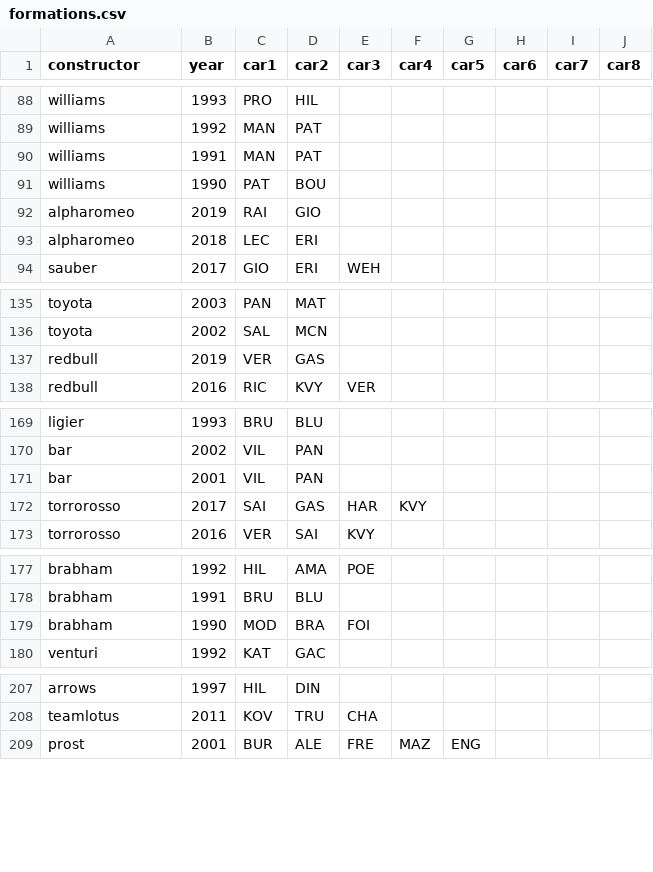
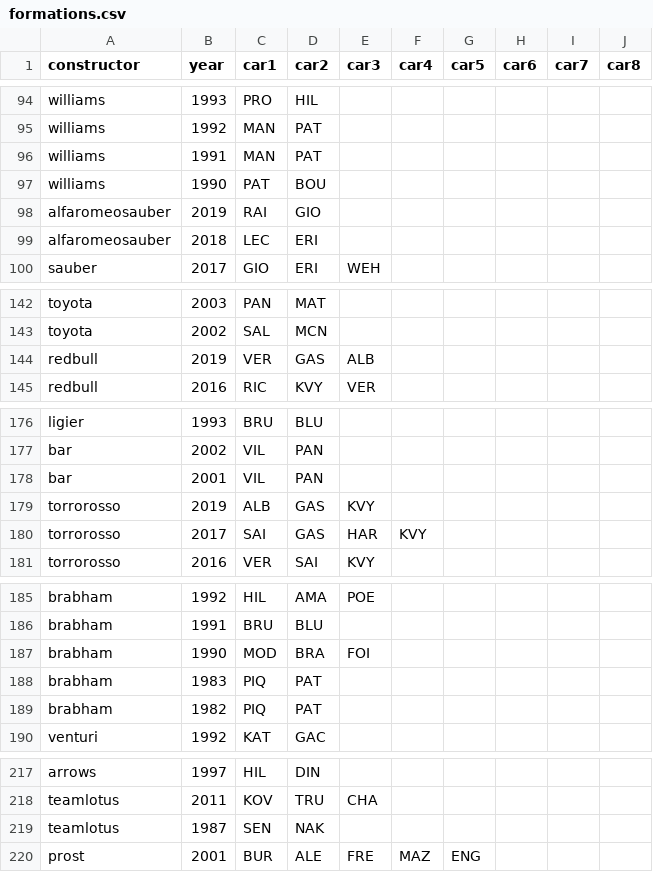
Before and after one commit to FlamingTempura/formula1-lineage, a CSV file: data/formations.csv, drawn as a sheet; only a part is shown, gaps mark what is left out; the diff covers the shown part only.

```diff
--- a/data/formations.csv
+++ b/data/formations.csv
@@ -92,2 +98,2 @@ williams,1990,PAT,BOU
-alpharomeo,2019,RAI,GIO
-alpharomeo,2018,LEC,ERI
+alfaromeosauber,2019,RAI,GIO,,,,,,
+alfaromeosauber,2018,LEC,ERI,,,,,,
@@ -137 +144 @@ toyota,2002,SAL,MCN
-redbull,2019,VER,GAS
+redbull,2019,VER,GAS,ALB,,,,,
@@ -171,0 +179 @@ bar,2001,VIL,PAN
+torrorosso,2019,ALB,GAS,KVY,,,,,
@@ -179,0 +188,2 @@ brabham,1990,MOD,BRA,FOI
+brabham,1983,PIQ,PAT,,,,,,
+brabham,1982,PIQ,PAT,,,,,,
@@ -208,0 +219 @@ teamlotus,2011,KOV,TRU,CHA
+teamlotus,1987,SEN,NAK,,,,,,
```
Also changed, not shown: 16 added rows elsewhere in this file, data/constructors.csv, 2 other files.
